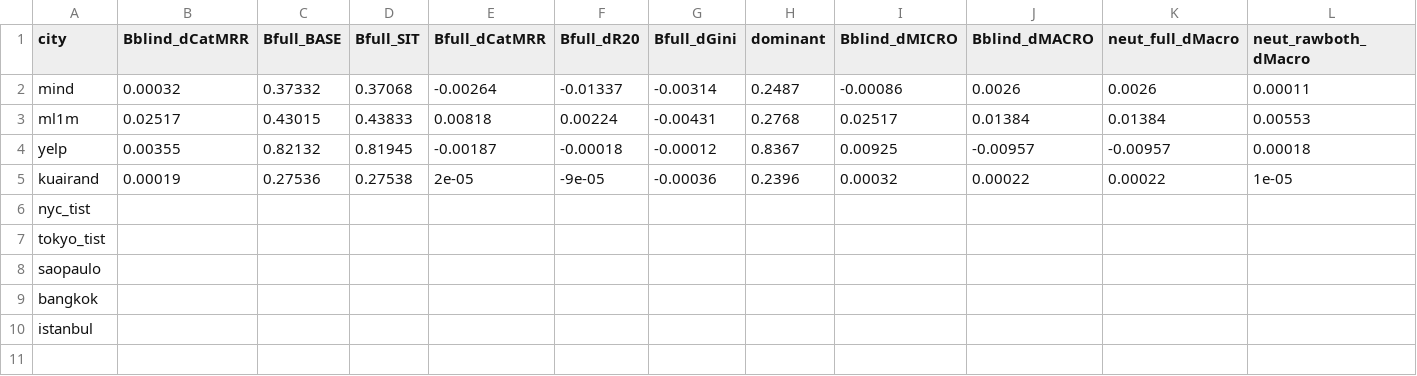
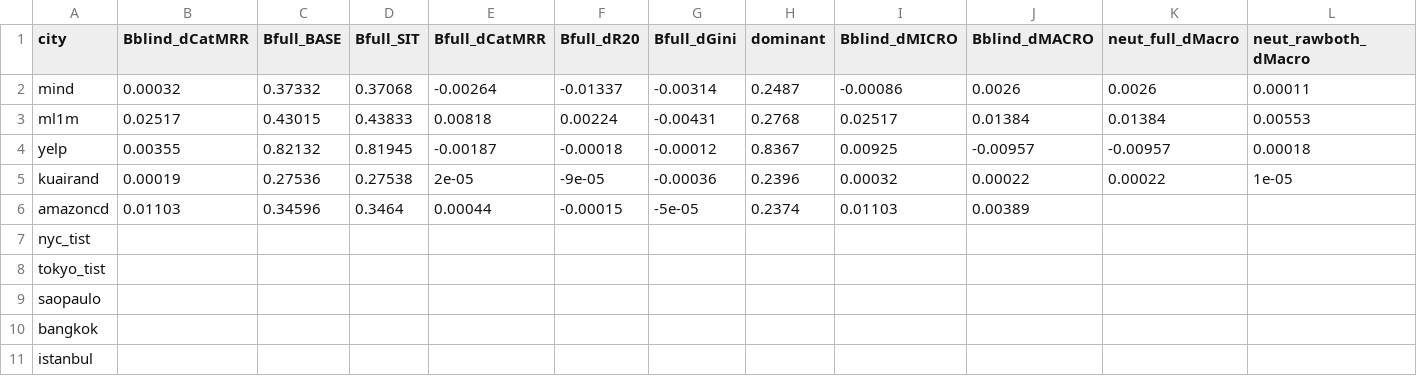
Before and after one commit to laliberti00/XSAGE, a CSV file: outputs_results/aligned_matrix.csv, drawn as a sheet; only a part is shown; rows hold the shown columns only; the diff names each change by its address in the sheet, - before the commit and + after, or states it on an @@ line.

```diff
--- a/outputs_results/aligned_matrix.csv
+++ b/outputs_results/aligned_matrix.csv
+row 6: amazoncd | 0.01103 | 0.34596 | 0.3464 | 0.00044 | -0.00015 | -5e-05 | 0.2374 | 0.01103 | 0.00389
```
Also changed, not shown: 2 other files.
